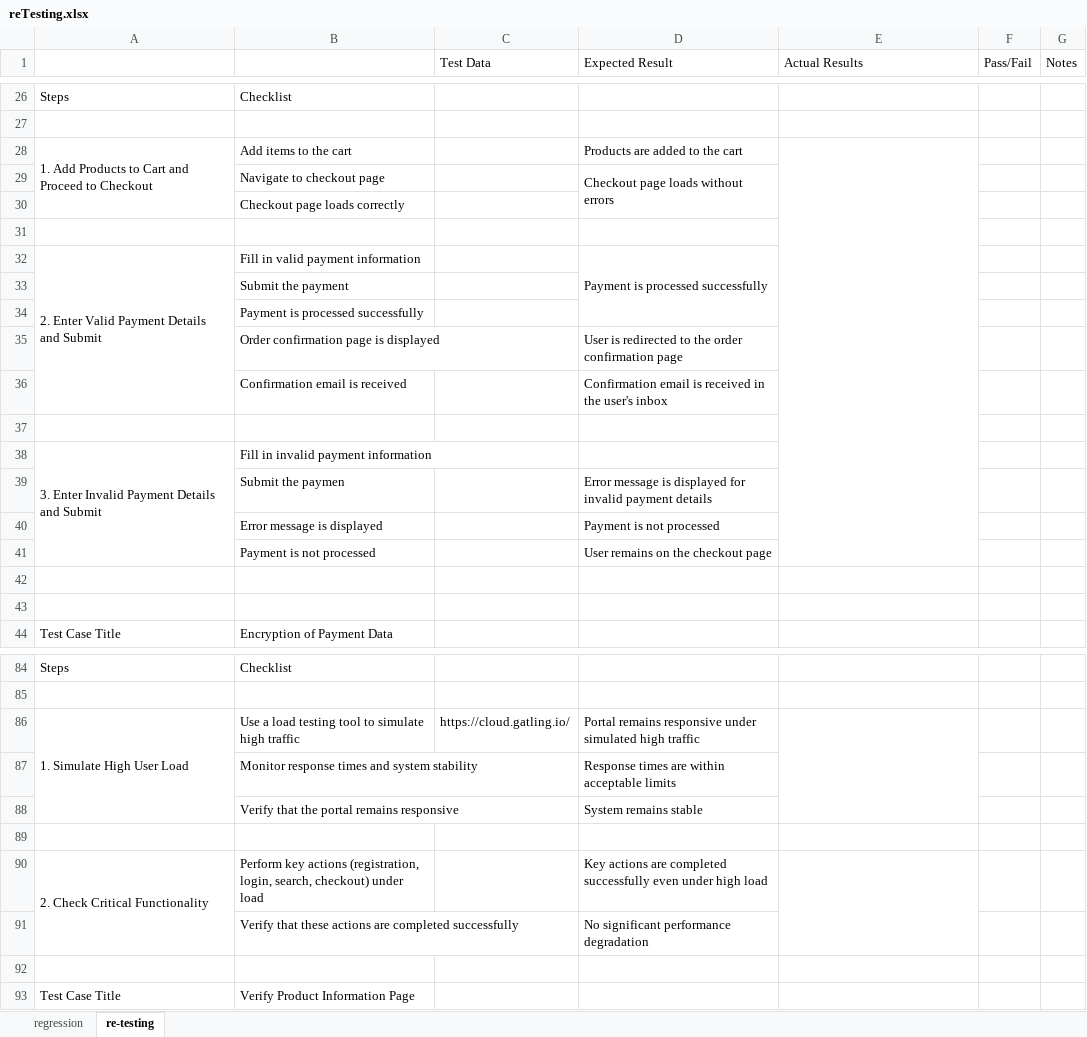
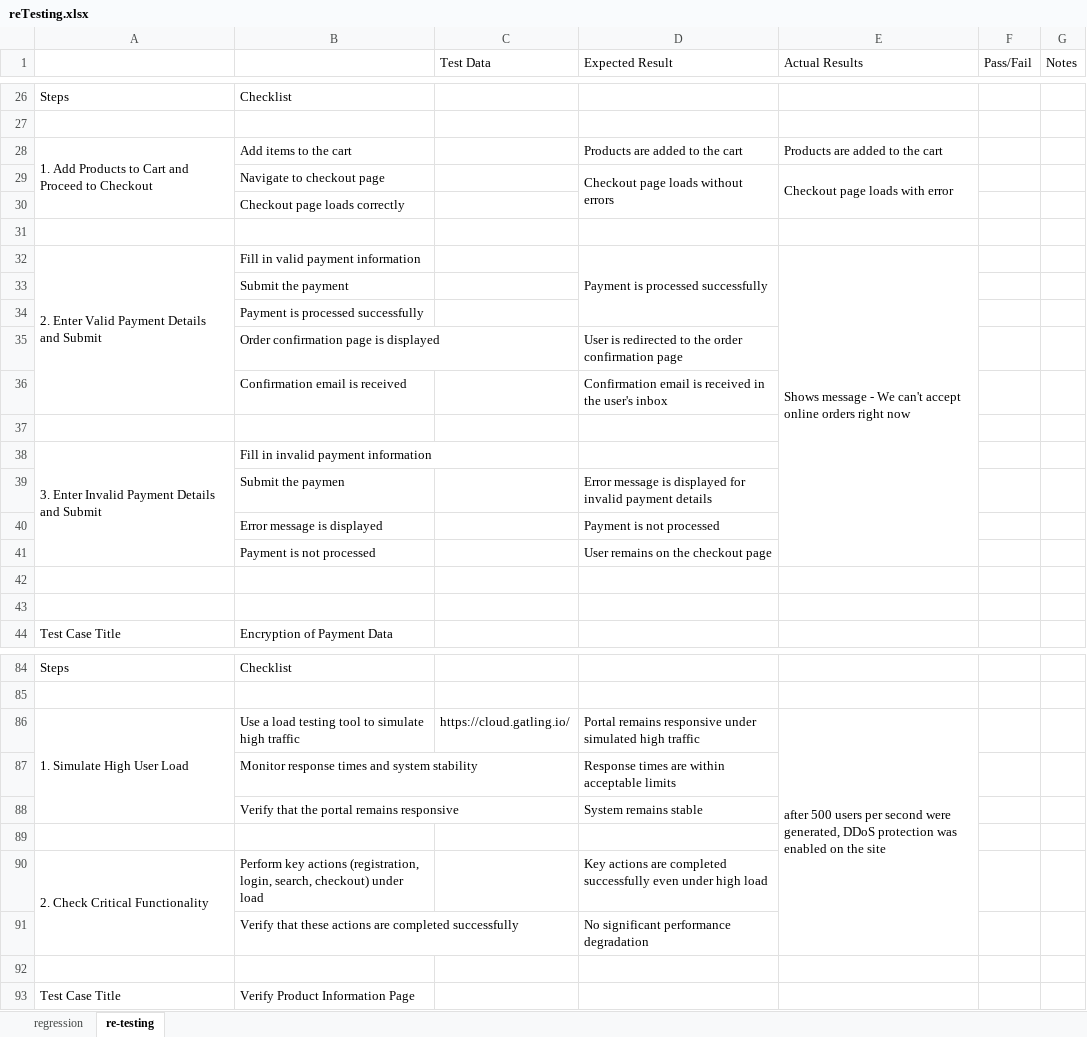
Before and after one commit to MrFigli/QA-Manual-Intership, an Excel workbook: Week_7/reTesting.xlsx, sheet re-testing, drawn as a sheet; only a part is shown, gaps mark what is left out; values as stored, in another font and other column widths than the file's, no cell formats; removed rows and columns are numbered as before the commit, all else as after; the diff covers the shown part only; the diff names each change by its address in the sheet, - before the commit and + after, or states it on an @@ line.

Commit message:
Update reTesting.xlsx

```diff
--- a/Week_7/reTesting.xlsx (sheet re-testing)
+++ b/Week_7/reTesting.xlsx (sheet re-testing)
-E28 (Actual Results): (empty)
+E28 (Actual Results): Products are added to the cart
-E28:E41 merged
-E29 (Actual Results): (empty)
+E29 (Actual Results): Checkout page loads with error
+E29:E30 merged
-E32 (Actual Results): (empty)
+E32 (Actual Results): Shows message - We can't accept online orders right now
+E32:E41 merged
-E86 (Actual Results): (empty)
+E86 (Actual Results): after 500 users per second were generated, DDoS protection was enabled on the site
-E86:E88 merged
+E86:E91 merged
-E90:E91 merged
```
Also changed, not shown: 4 added rows, 31 removed rows, 28 edited cells and merged cells elsewhere in this sheet, cell formats.
